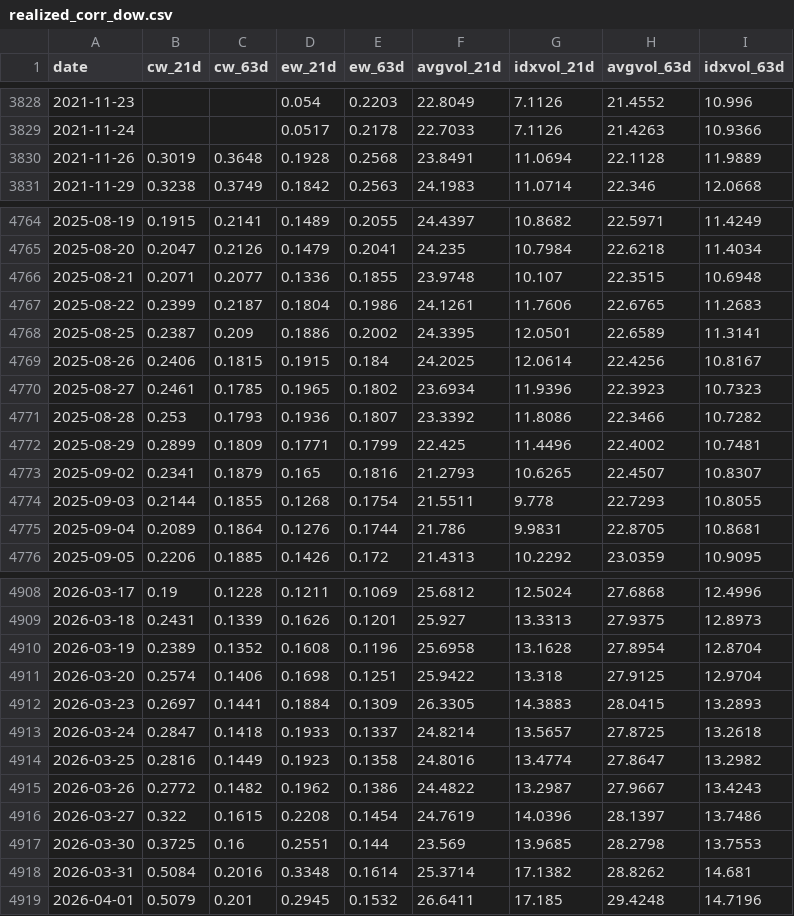
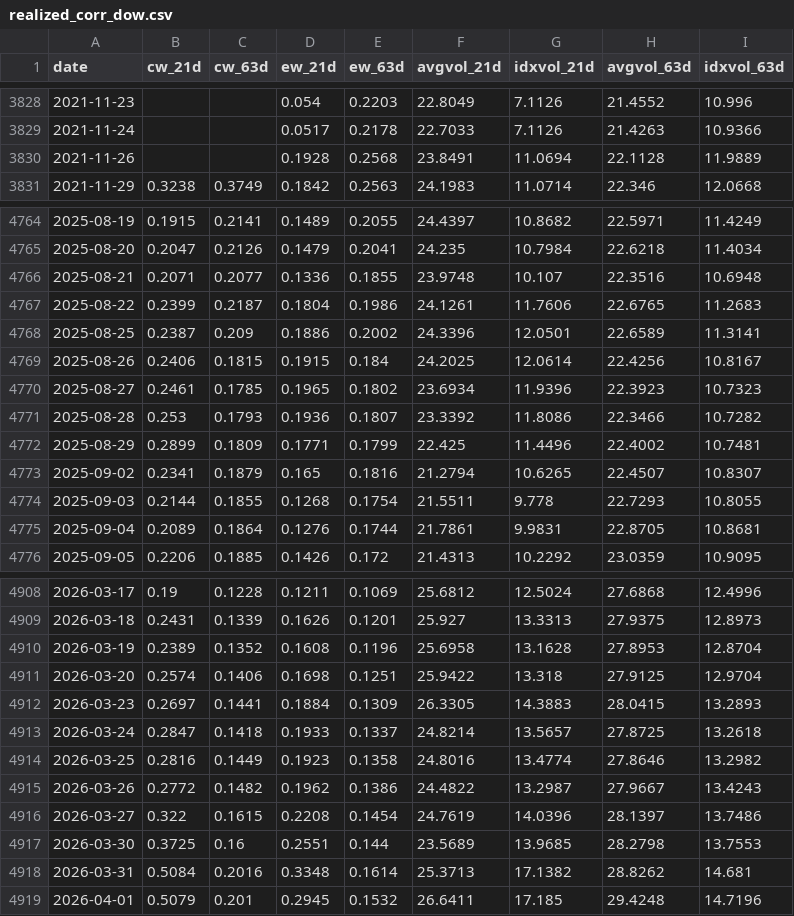
Before and after one commit to jwill8817/Market-Monitor, a CSV file: data/realized_corr_dow.csv, drawn as a sheet; only a part is shown, gaps mark what is left out; the diff covers the shown part only.

```diff
--- a/data/realized_corr_dow.csv
+++ b/data/realized_corr_dow.csv
@@ -3829,3 +3829,3 @@ date,cw_21d,cw_63d,ew_21d,ew_63d,avgvol_21d,idxvol_21d,avgvol_63d,idxvol_63d
 2021-11-24,,,0.0517,0.2178,22.7033,7.1126,21.4263,10.9366
-2021-11-26,0.3019,0.3648,0.1928,0.2568,23.8491,11.0694,22.1128,11.9889
+2021-11-26,,,0.1928,0.2568,23.8491,11.0694,22.1128,11.9889
 2021-11-29,0.3238,0.3749,0.1842,0.2563,24.1983,11.0714,22.346,12.0668
@@ -4765,5 +4765,5 @@ date,cw_21d,cw_63d,ew_21d,ew_63d,avgvol_21d,idxvol_21d,avgvol_63d,idxvol_63d
 2025-08-20,0.2047,0.2126,0.1479,0.2041,24.235,10.7984,22.6218,11.4034
-2025-08-21,0.2071,0.2077,0.1336,0.1855,23.9748,10.107,22.3515,10.6948
+2025-08-21,0.2071,0.2077,0.1336,0.1855,23.9748,10.107,22.3516,10.6948
 2025-08-22,0.2399,0.2187,0.1804,0.1986,24.1261,11.7606,22.6765,11.2683
-2025-08-25,0.2387,0.209,0.1886,0.2002,24.3395,12.0501,22.6589,11.3141
+2025-08-25,0.2387,0.209,0.1886,0.2002,24.3396,12.0501,22.6589,11.3141
 2025-08-26,0.2406,0.1815,0.1915,0.184,24.2025,12.0614,22.4256,10.8167
@@ -4772,5 +4772,5 @@ date,cw_21d,cw_63d,ew_21d,ew_63d,avgvol_21d,idxvol_21d,avgvol_63d,idxvol_63d
 2025-08-29,0.2899,0.1809,0.1771,0.1799,22.425,11.4496,22.4002,10.7481
-2025-09-02,0.2341,0.1879,0.165,0.1816,21.2793,10.6265,22.4507,10.8307
+2025-09-02,0.2341,0.1879,0.165,0.1816,21.2794,10.6265,22.4507,10.8307
 2025-09-03,0.2144,0.1855,0.1268,0.1754,21.5511,9.778,22.7293,10.8055
-2025-09-04,0.2089,0.1864,0.1276,0.1744,21.786,9.9831,22.8705,10.8681
+2025-09-04,0.2089,0.1864,0.1276,0.1744,21.7861,9.9831,22.8705,10.8681
 2025-09-05,0.2206,0.1885,0.1426,0.172,21.4313,10.2292,23.0359,10.9095
@@ -4909,3 +4909,3 @@ date,cw_21d,cw_63d,ew_21d,ew_63d,avgvol_21d,idxvol_21d,avgvol_63d,idxvol_63d
 2026-03-18,0.2431,0.1339,0.1626,0.1201,25.927,13.3313,27.9375,12.8973
-2026-03-19,0.2389,0.1352,0.1608,0.1196,25.6958,13.1628,27.8954,12.8704
+2026-03-19,0.2389,0.1352,0.1608,0.1196,25.6958,13.1628,27.8953,12.8704
 2026-03-20,0.2574,0.1406,0.1698,0.1251,25.9422,13.318,27.9125,12.9704
@@ -4913,7 +4913,7 @@ date,cw_21d,cw_63d,ew_21d,ew_63d,avgvol_21d,idxvol_21d,avgvol_63d,idxvol_63d
 2026-03-24,0.2847,0.1418,0.1933,0.1337,24.8214,13.5657,27.8725,13.2618
-2026-03-25,0.2816,0.1449,0.1923,0.1358,24.8016,13.4774,27.8647,13.2982
+2026-03-25,0.2816,0.1449,0.1923,0.1358,24.8016,13.4774,27.8646,13.2982
 2026-03-26,0.2772,0.1482,0.1962,0.1386,24.4822,13.2987,27.9667,13.4243
 2026-03-27,0.322,0.1615,0.2208,0.1454,24.7619,14.0396,28.1397,13.7486
-2026-03-30,0.3725,0.16,0.2551,0.144,23.569,13.9685,28.2798,13.7553
-2026-03-31,0.5084,0.2016,0.3348,0.1614,25.3714,17.1382,28.8262,14.681
+2026-03-30,0.3725,0.16,0.2551,0.144,23.5689,13.9685,28.2798,13.7553
+2026-03-31,0.5084,0.2016,0.3348,0.1614,25.3713,17.1382,28.8262,14.681
 2026-04-01,0.5079,0.201,0.2945,0.1532,26.6411,17.185,29.4248,14.7196
```
Also changed, not shown: 33 edited cells elsewhere in this file, data/breadth_sp500.csv, data/realized_corr_nasdaq100.csv, 7 other files.
